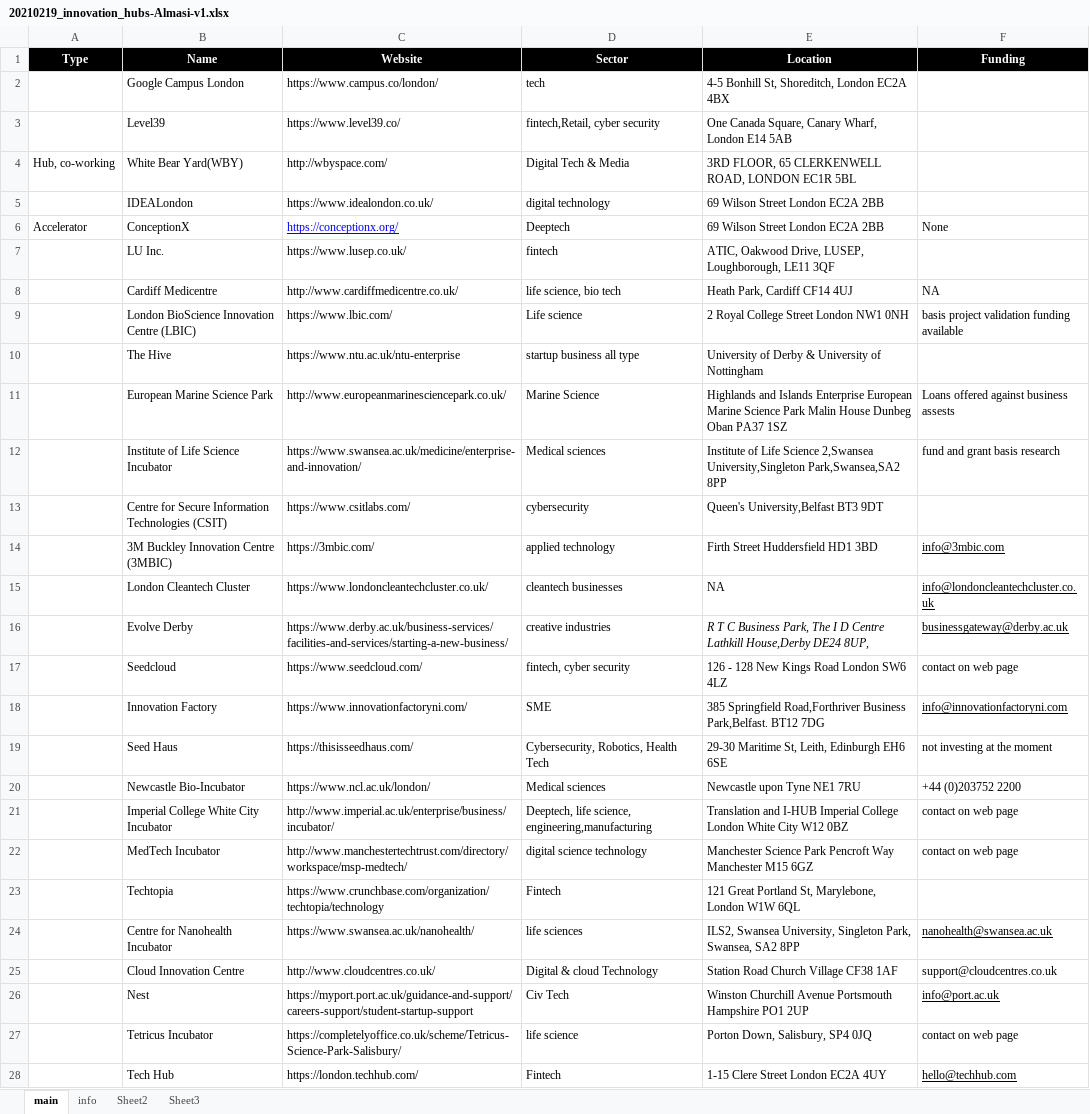
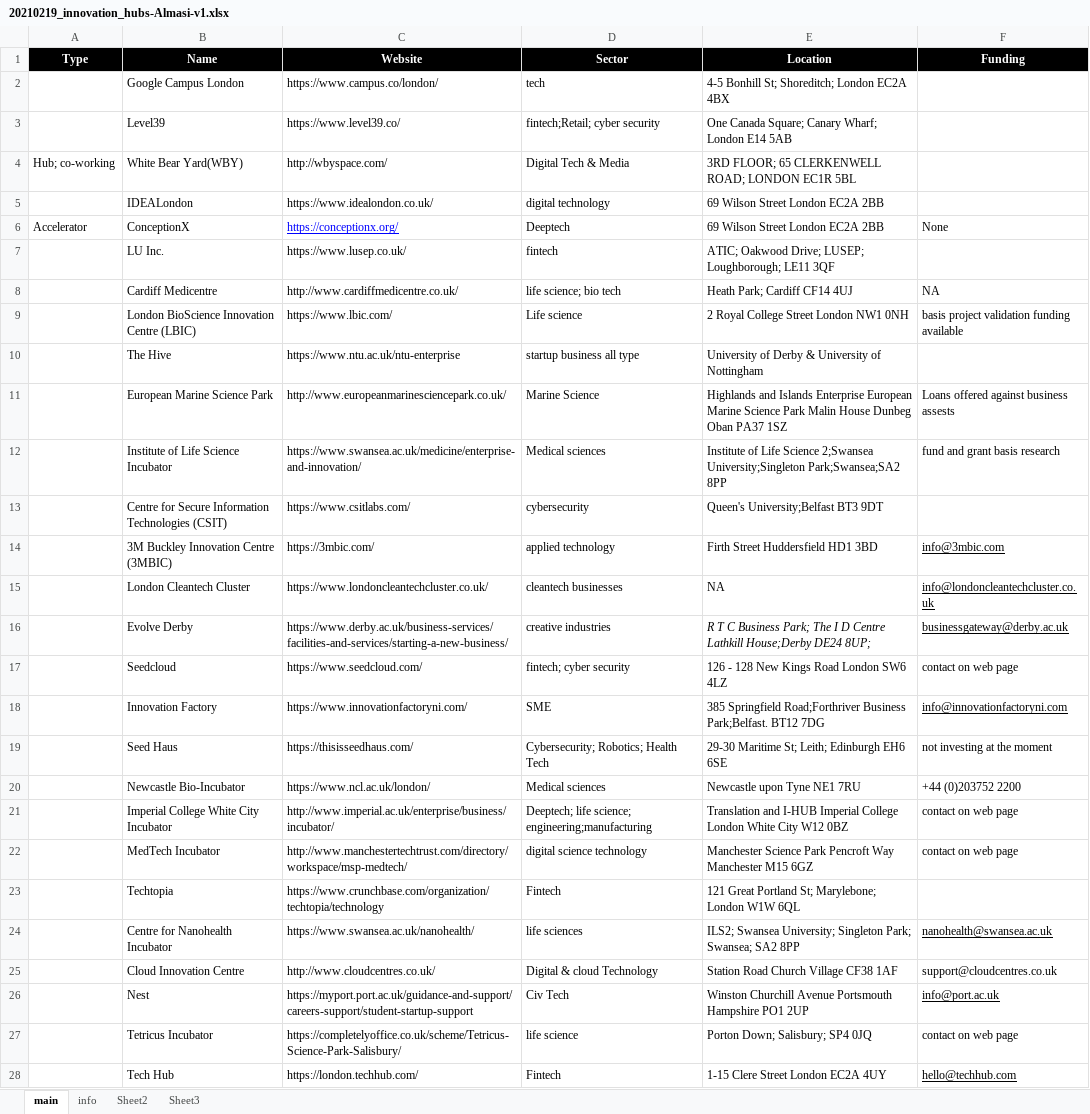
Before and after one commit to innovationlab-uk/innovation-hubs, an Excel workbook: data/20210219_innovation_hubs-Almasi-v1.xlsx, sheet main, drawn as a sheet; only a part is shown; values as stored, in another font and other column widths than the file's, no borders; the diff covers the shown part only; the diff names each change by its address in the sheet, - before the commit and + after, or states it on an @@ line.

```diff
--- a/data/20210219_innovation_hubs-Almasi-v1.xlsx (sheet main)
+++ b/data/20210219_innovation_hubs-Almasi-v1.xlsx (sheet main)
-E2 (Location): 4-5 Bonhill St, Shoreditch, London EC2A 4BX
+E2 (Location): 4-5 Bonhill St; Shoreditch; London EC2A 4BX
-D3 (Sector): fintech,Retail, cyber security
+D3 (Sector): fintech;Retail; cyber security
-E3 (Location): One Canada Square, Canary Wharf, London E14…
+E3 (Location): One Canada Square; Canary Wharf; London E14…
-A4 (Type): Hub, co-working
+A4 (Type): Hub; co-working
-E4 (Location): 3RD FLOOR, 65 CLERKENWELL ROAD, LONDON EC1R…
+E4 (Location): 3RD FLOOR; 65 CLERKENWELL ROAD; LONDON EC1R…
-E7 (Location): ATIC, Oakwood Drive, LUSEP, Loughborough, LE11 3QF
+E7 (Location): ATIC; Oakwood Drive; LUSEP; Loughborough; LE11 3QF
-D8 (Sector): life science, bio tech
+D8 (Sector): life science; bio tech
-E8 (Location): Heath Park, Cardiff CF14 4UJ
+E8 (Location): Heath Park; Cardiff CF14 4UJ
-E12 (Location): …Life Science 2,Swansea University,Singleton Park,Swansea,SA2 8PP
+E12 (Location): …Life Science 2;Swansea University;Singleton Park;Swansea;SA2 8PP
-E13 (Location): Queen's University,Belfast BT3 9DT
+E13 (Location): Queen's University;Belfast BT3 9DT
-E16 (Location): …C Business Park, The I D Centre Lathkill House,Derby DE24 8UP,
+E16 (Location): …C Business Park; The I D Centre Lathkill House;Derby DE24 8UP;
-D17 (Sector): fintech, cyber security
+D17 (Sector): fintech; cyber security
-E18 (Location): 385 Springfield Road,Forthriver Business Park,Belfast. BT12 7DG
+E18 (Location): 385 Springfield Road;Forthriver Business Park;Belfast. BT12 7DG
-D19 (Sector): Cybersecurity, Robotics, Health Tech
+D19 (Sector): Cybersecurity; Robotics; Health Tech
-E19 (Location): 29-30 Maritime St, Leith, Edinburgh EH6 6SE
+E19 (Location): 29-30 Maritime St; Leith; Edinburgh EH6 6SE
-D21 (Sector): Deeptech, life science, engineering,manufacturing
+D21 (Sector): Deeptech; life science; engineering;manufacturing
-E23 (Location): …Great Portland St, Marylebone, London W1W…
+E23 (Location): …Great Portland St; Marylebone; London W1W…
-E24 (Location): ILS2, Swansea University, Singleton Park, Swansea, SA2 8PP
+E24 (Location): ILS2; Swansea University; Singleton Park; Swansea; SA2 8PP
-E27 (Location): Porton Down, Salisbury, SP4 0JQ
+E27 (Location): Porton Down; Salisbury; SP4 0JQ
```
Also changed, not shown: 77 edited cells elsewhere in this sheet, 5 other files.
